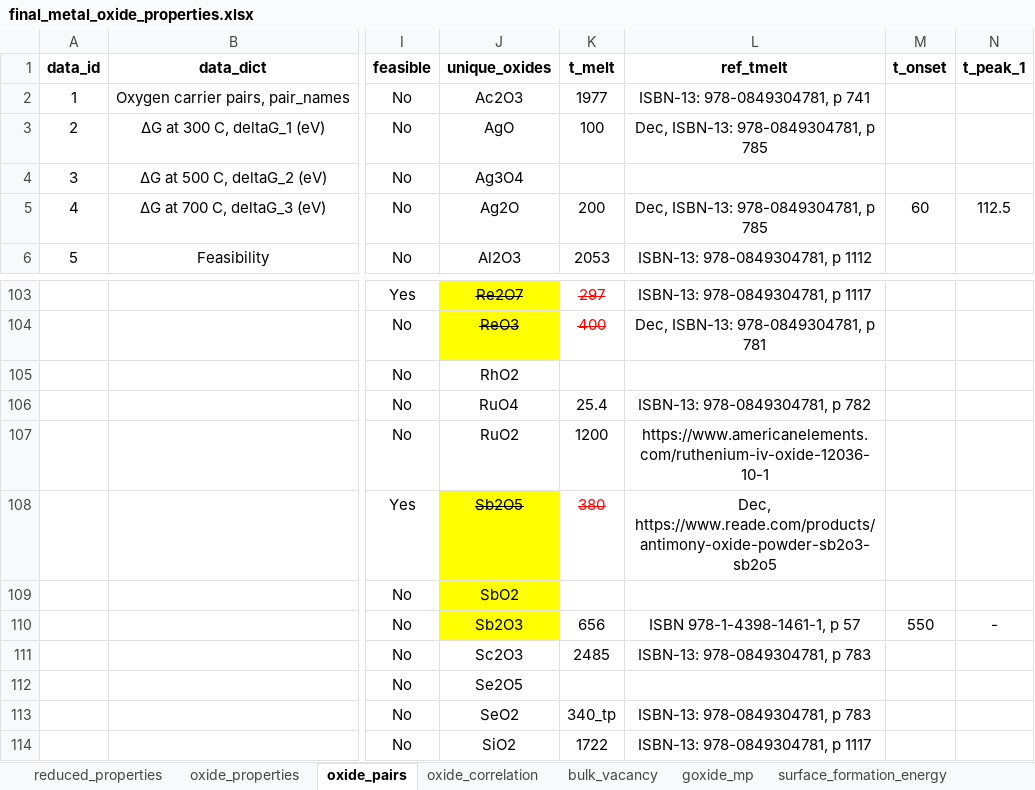
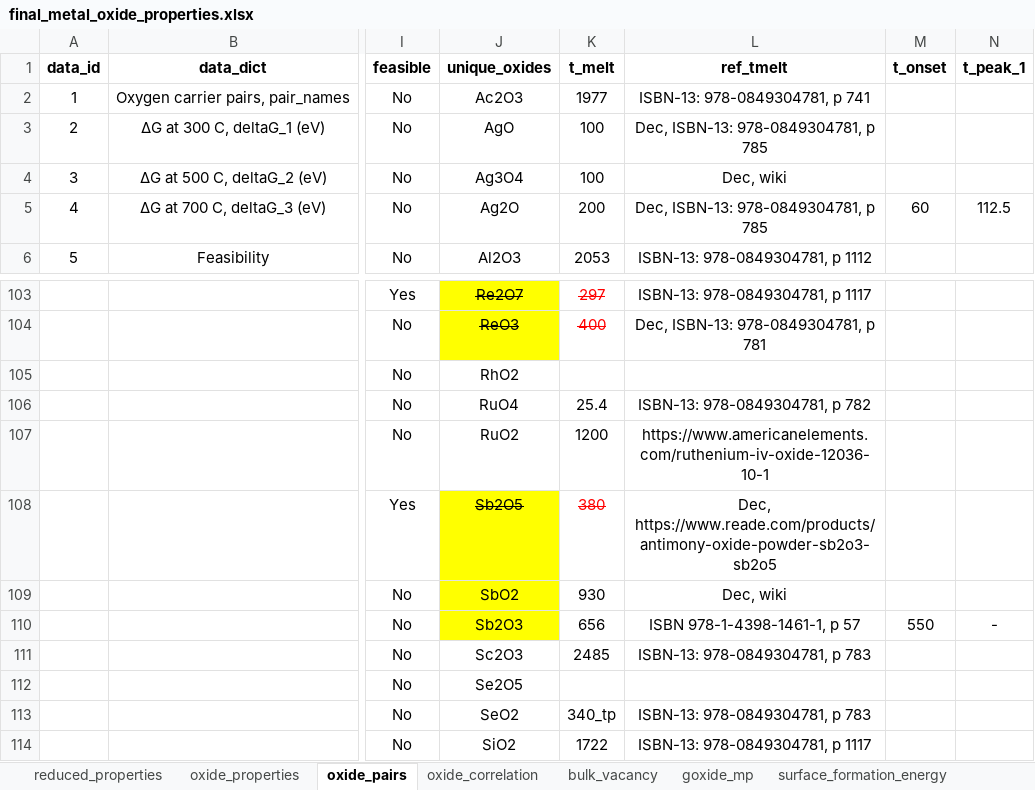
Before and after one commit to mosaleheen/materials_project, an Excel workbook: final_metal_oxide_properties.xlsx, sheet oxide_pairs, drawn as a sheet; only a part is shown, gaps mark what is left out; values as stored, in another font and other column widths than the file's, no borders; the diff names each change by its address in the sheet, - before the commit and + after, or states it on an @@ line.

```diff
--- a/final_metal_oxide_properties.xlsx (sheet oxide_pairs)
+++ b/final_metal_oxide_properties.xlsx (sheet oxide_pairs)
-K4 (t_melt): (empty)
+K4 (t_melt): 100
-L4 (ref_tmelt): (empty)
+L4 (ref_tmelt): Dec, wiki
-K109 (t_melt): (empty)
+K109 (t_melt): 930
-L109 (ref_tmelt): (empty)
+L109 (ref_tmelt): Dec, wiki
```
Also changed, not shown: sheet oxide_properties, other sheet tabs, corrected_mp_gibbs.xlsx, 1 other file.
